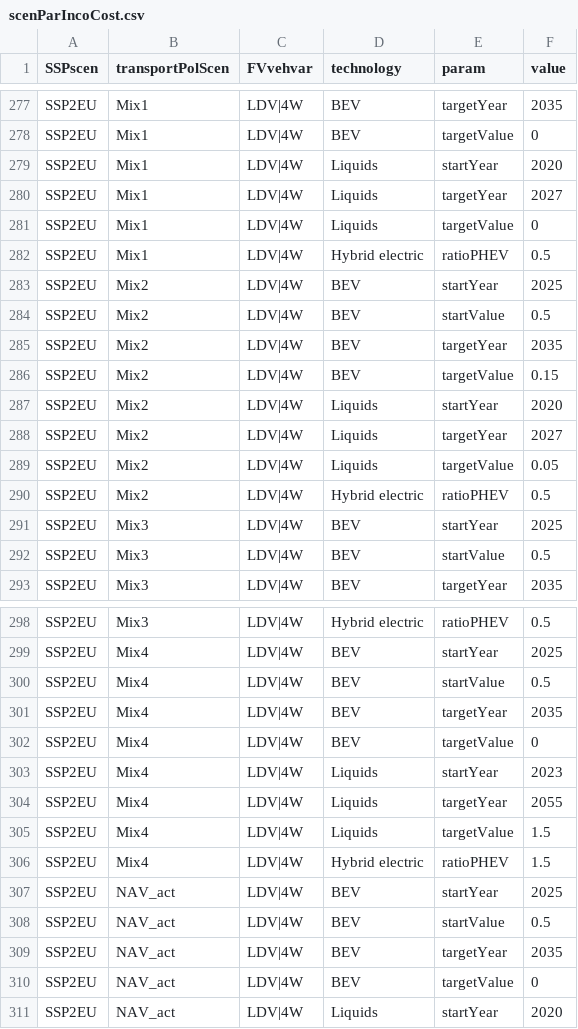
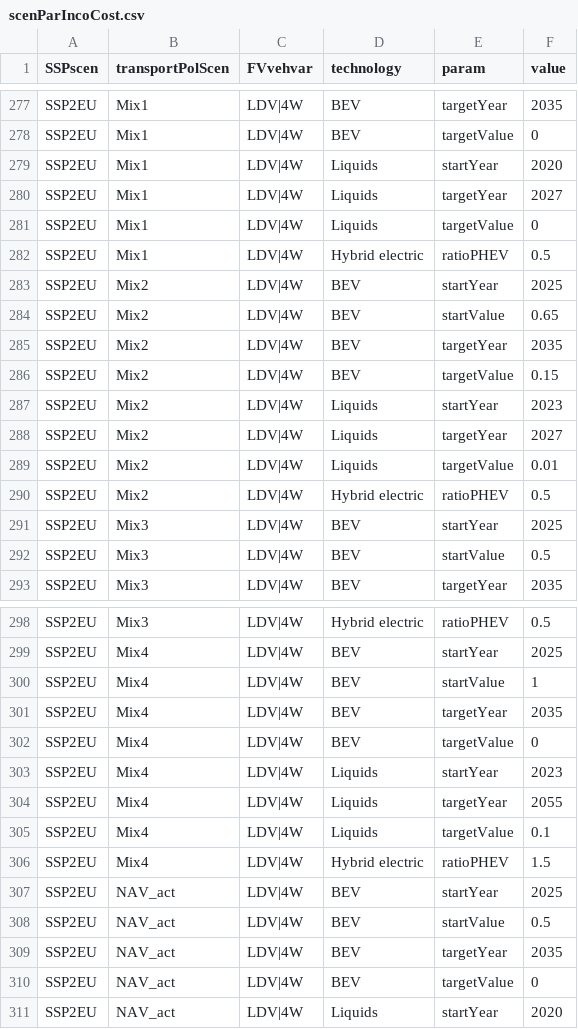
Before and after one commit to pik-piam/edgeTransport, a CSV file: inst/extdata/scenParIncoCost.csv, drawn as a sheet; only a part is shown, gaps mark what is left out.

Commit message:
Adjust Mix4 policy Mask (before 2030 and ICE ban)
This is a quick correction of SSPEU Mix4 EUR 2020-2040 values. A thorough rework for all Mix scenarios and regions is still necessary.

```diff
--- a/inst/extdata/scenParIncoCost.csv
+++ b/inst/extdata/scenParIncoCost.csv
@@ -283,8 +283,8 @@ SSP2EU;Mix1;LDV|4W;Hybrid electric;ratioPHEV;0.5
 SSP2EU;Mix2;LDV|4W;BEV;startYear;2025
-SSP2EU;Mix2;LDV|4W;BEV;startValue;0.5
+SSP2EU;Mix2;LDV|4W;BEV;startValue;0.65
 SSP2EU;Mix2;LDV|4W;BEV;targetYear;2035
 SSP2EU;Mix2;LDV|4W;BEV;targetValue;0.15
-SSP2EU;Mix2;LDV|4W;Liquids;startYear;2020
+SSP2EU;Mix2;LDV|4W;Liquids;startYear;2023
 SSP2EU;Mix2;LDV|4W;Liquids;targetYear;2027
-SSP2EU;Mix2;LDV|4W;Liquids;targetValue;0.05
+SSP2EU;Mix2;LDV|4W;Liquids;targetValue;0.01
 SSP2EU;Mix2;LDV|4W;Hybrid electric;ratioPHEV;0.5
@@ -299,3 +299,3 @@ SSP2EU;Mix3;LDV|4W;Hybrid electric;ratioPHEV;0.5
 SSP2EU;Mix4;LDV|4W;BEV;startYear;2025
-SSP2EU;Mix4;LDV|4W;BEV;startValue;0.5
+SSP2EU;Mix4;LDV|4W;BEV;startValue;1
 SSP2EU;Mix4;LDV|4W;BEV;targetYear;2035
@@ -304,3 +304,3 @@ SSP2EU;Mix4;LDV|4W;Liquids;startYear;2023
 SSP2EU;Mix4;LDV|4W;Liquids;targetYear;2055
-SSP2EU;Mix4;LDV|4W;Liquids;targetValue;1.5
+SSP2EU;Mix4;LDV|4W;Liquids;targetValue;0.1
 SSP2EU;Mix4;LDV|4W;Hybrid electric;ratioPHEV;1.5
```
Also changed, not shown: 1 other file.
